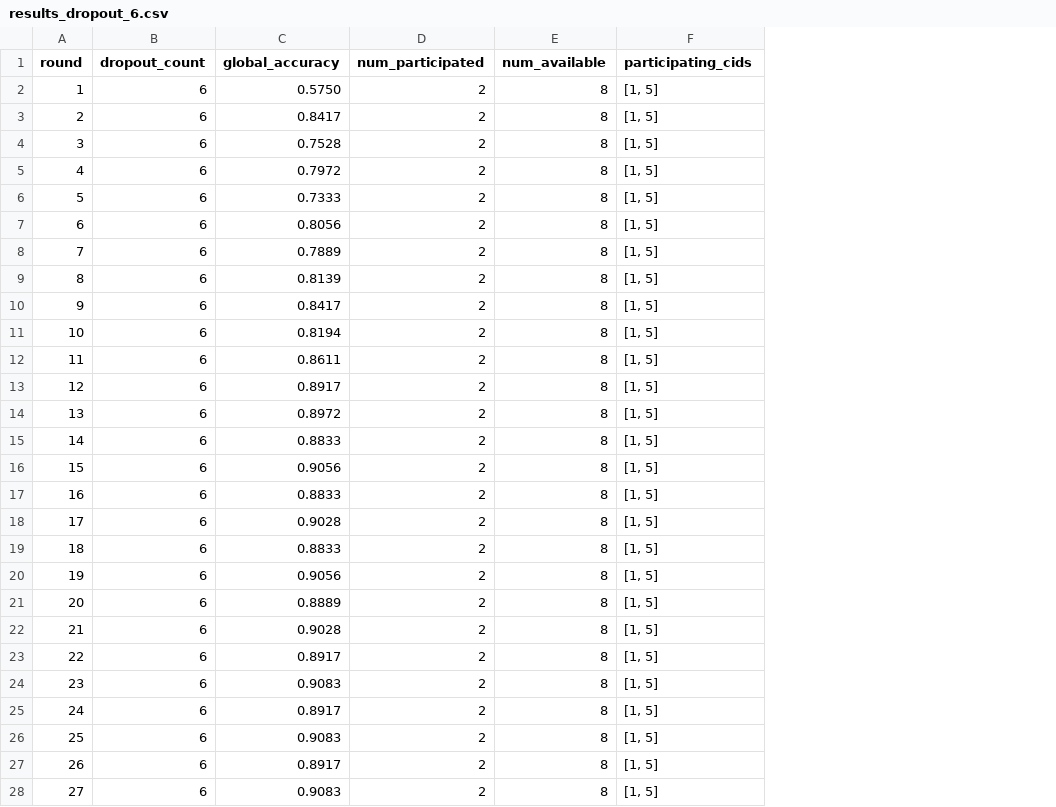
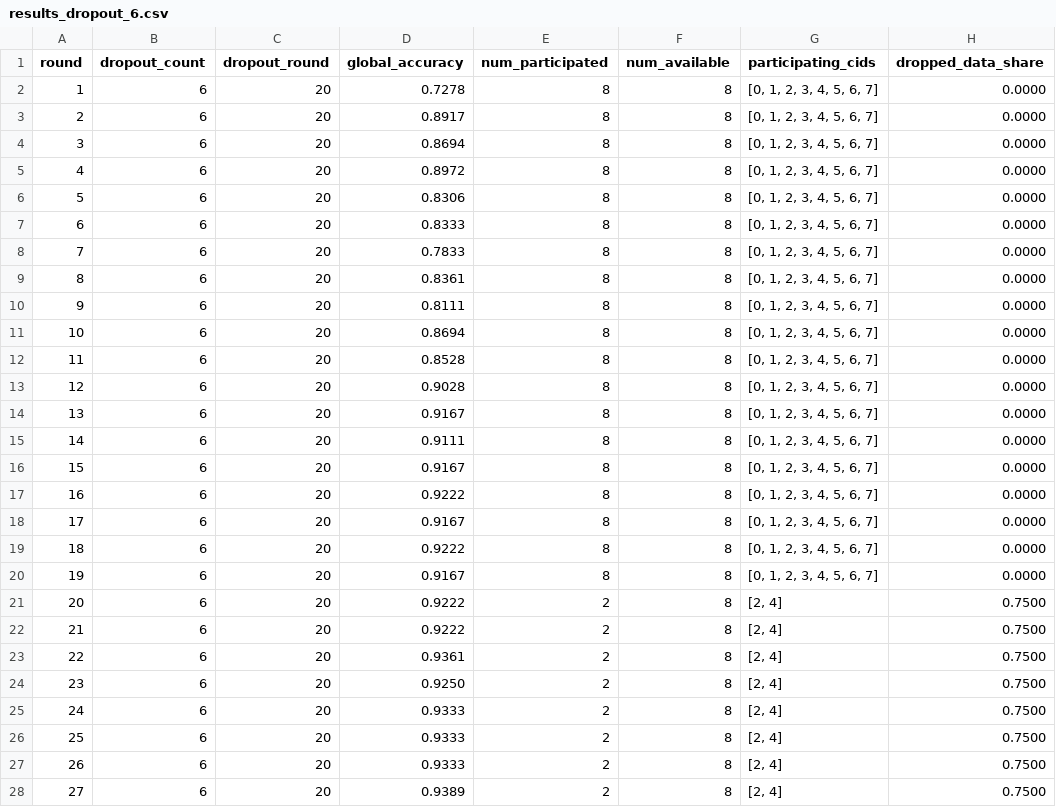
Before and after one commit to Sabrinaaddo07/federated-chi, a CSV file: results_dropout_6.csv, drawn as a sheet; only a part is shown; addresses are those after the commit; the diff covers the shown part only; the diff names each change by its address in the sheet, - before the commit and + after, or states it on an @@ line.

Commit message:
Fixed drop out experiment results and new plots

```diff
--- a/results_dropout_6.csv
+++ b/results_dropout_6.csv
+column C (dropout_round), rows 2-28: all 20
+column H (dropped_data_share), rows 2-28: 0.0000 | 0.0000 | 0.0000 | 0.0000 | 0.0000 | 0.0000 | 0.0000 | 0.0000 | 0.0000 | 0.0000 | 0.0000 | 0.0000 | 0.0000 | 0.0000 | 0.0000 | 0.0000 | 0.0000 | 0.0000 | 0.0000 | 0.7500 | 0.7500 | 0.7500 | 0.7500 | 0.7500 | 0.7500 | 0.7500 | 0.7500
-D2 (global_accuracy): 0.5750
+D2 (global_accuracy): 0.7278
-E2:E20 (num_participated): 2
+E2:E20 (num_participated): 8
-G2:G20 (participating_cids): [1, 5]
+G2:G20 (participating_cids): [0, 1, 2, 3, 4, 5, 6, 7]
-D3 (global_accuracy): 0.8417
+D3 (global_accuracy): 0.8917
-D4 (global_accuracy): 0.7528
+D4 (global_accuracy): 0.8694
-D5 (global_accuracy): 0.7972
+D5 (global_accuracy): 0.8972
-D6 (global_accuracy): 0.7333
+D6 (global_accuracy): 0.8306
-D7 (global_accuracy): 0.8056
+D7 (global_accuracy): 0.8333
-D8 (global_accuracy): 0.7889
+D8 (global_accuracy): 0.7833
-D9 (global_accuracy): 0.8139
+D9 (global_accuracy): 0.8361
-D10 (global_accuracy): 0.8417
+D10 (global_accuracy): 0.8111
-D11 (global_accuracy): 0.8194
+D11 (global_accuracy): 0.8694
-D12 (global_accuracy): 0.8611
+D12 (global_accuracy): 0.8528
-D13 (global_accuracy): 0.8917
+D13 (global_accuracy): 0.9028
-D14 (global_accuracy): 0.8972
+D14 (global_accuracy): 0.9167
-D15 (global_accuracy): 0.8833
+D15 (global_accuracy): 0.9111
-D16 (global_accuracy): 0.9056
+D16 (global_accuracy): 0.9167
-D17 (global_accuracy): 0.8833
+D17 (global_accuracy): 0.9222
-D18 (global_accuracy): 0.9028
+D18 (global_accuracy): 0.9167
-D19 (global_accuracy): 0.8833
+D19 (global_accuracy): 0.9222
-D20 (global_accuracy): 0.9056
+D20 (global_accuracy): 0.9167
-D21 (global_accuracy): 0.8889
+D21 (global_accuracy): 0.9222
-G21:G28 (participating_cids): [1, 5]
+G21:G28 (participating_cids): [2, 4]
-D22 (global_accuracy): 0.9028
+D22 (global_accuracy): 0.9222
-D23 (global_accuracy): 0.8917
+D23 (global_accuracy): 0.9361
-D24 (global_accuracy): 0.9083
+D24 (global_accuracy): 0.9250
-D25 (global_accuracy): 0.8917
+D25 (global_accuracy): 0.9333
-D26 (global_accuracy): 0.9083
+D26 (global_accuracy): 0.9333
-D27 (global_accuracy): 0.8917
+D27 (global_accuracy): 0.9333
-D28 (global_accuracy): 0.9083
+D28 (global_accuracy): 0.9389
```
Also changed, not shown: 26 edited cells elsewhere in this file, results_dropout_0.csv, results_dropout_2.csv, 5 other files.
